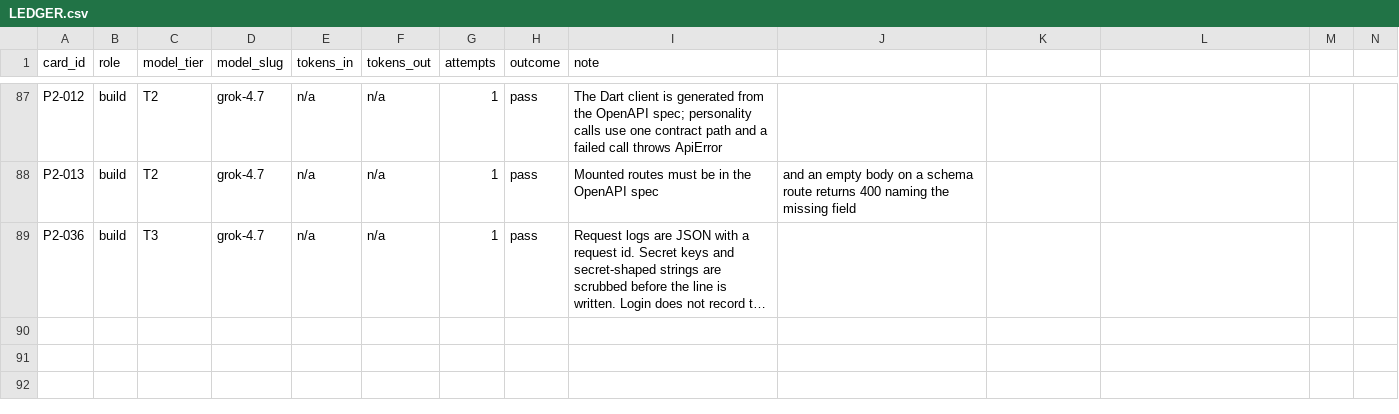
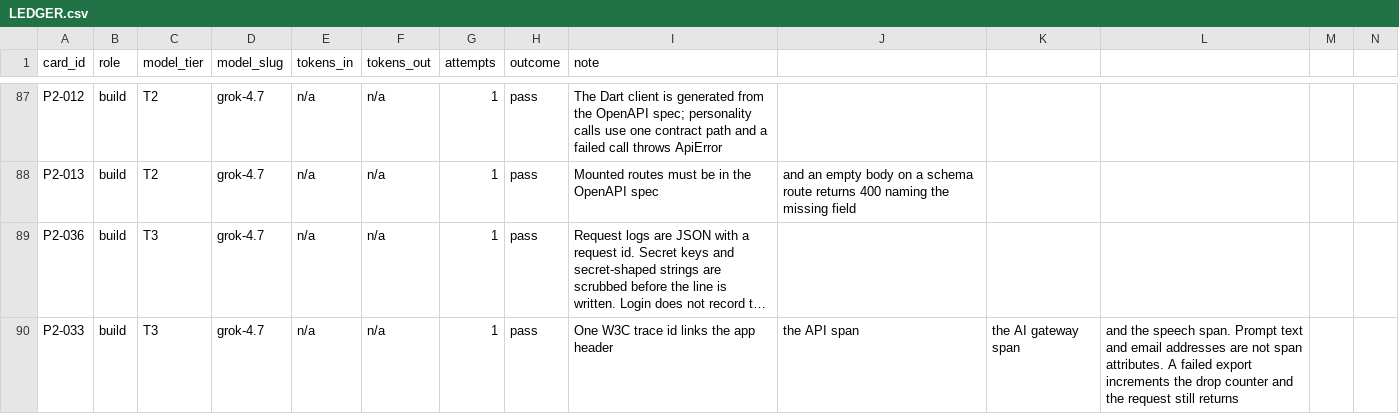
Before and after one commit to michaelTheKing0616/lingafriq-mobile-app-clone, a CSV file: docs/build/LEDGER.csv, drawn as a sheet; only a part is shown, gaps mark what is left out; long unchanged cells end in …; the diff names each change by its address in the sheet, - before the commit and + after, or states it on an @@ line.

```diff
--- a/docs/build/LEDGER.csv
+++ b/docs/build/LEDGER.csv
+row 90: P2-033 | build | T3 | grok-4.7 | n/a | n/a | 1 | pass | One W3C trace id links the app header | the API span | the AI gateway span | and the speech span. Prompt text and email addresses are not span attributes. A failed export increments the drop counter and the request still returns
```
Also changed, not shown: docs/plan/CARD_STATUS.tsv, 7 other files.
